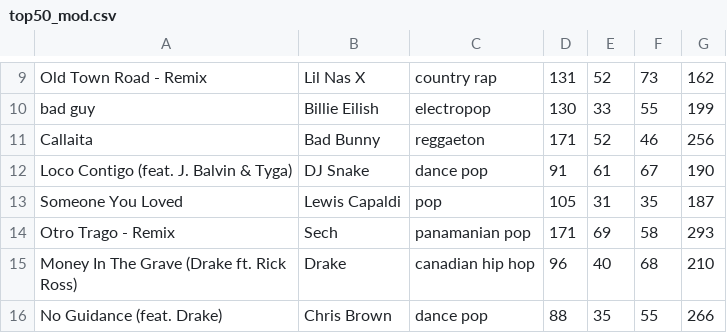
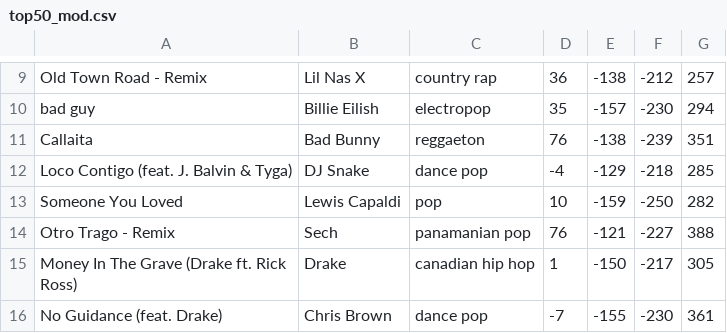
Before and after one commit to ebouarouk/miniproyecto-spotify, a CSV file: top50_mod.csv, drawn as a sheet; only a part is shown, gaps mark what is left out; the diff covers the shown part only; the diff names each change by its address in the sheet, - before the commit and + after, or states it on an @@ line.

```diff
--- a/top50_mod.csv
+++ b/top50_mod.csv
-D9: 131
+D9: 36
-E9: 52
+E9: -138
-F9: 73
+F9: -212
-G9: 162
+G9: 257
-D10: 130
+D10: 35
-E10: 33
+E10: -157
-F10: 55
+F10: -230
-G10: 199
+G10: 294
-D11: 171
+D11: 76
-E11: 52
+E11: -138
-F11: 46
+F11: -239
-G11: 256
+G11: 351
-D12: 91
+D12: -4
-E12: 61
+E12: -129
-F12: 67
+F12: -218
-G12: 190
+G12: 285
-D13: 105
+D13: 10
-E13: 31
+E13: -159
-F13: 35
+F13: -250
-G13: 187
+G13: 282
-D14: 171
+D14: 76
-E14: 69
+E14: -121
-F14: 58
+F14: -227
-G14: 293
+G14: 388
-D15: 96
+D15: 1
-E15: 40
+E15: -150
-F15: 68
+F15: -217
-G15: 210
+G15: 305
-D16: 88
+D16: -7
-E16: 35
+E16: -155
-F16: 55
+F16: -230
-G16: 266
+G16: 361
```
Also changed, not shown: 168 edited cells elsewhere in this file, 2 other files.
